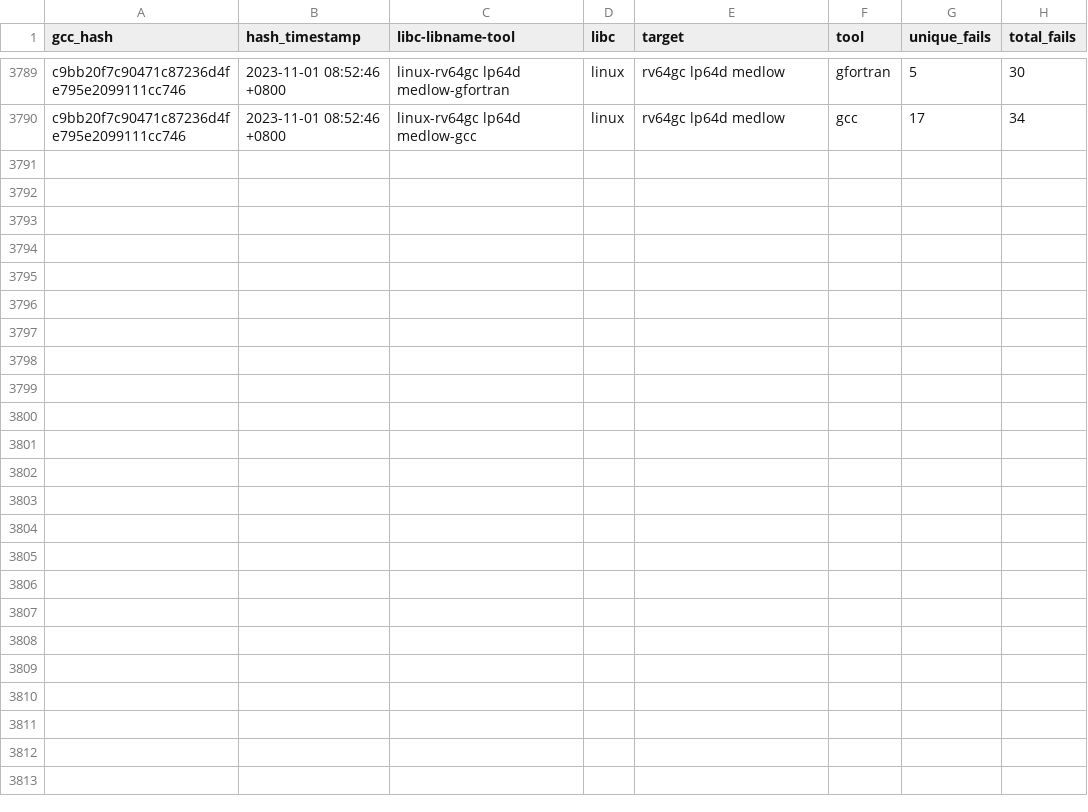
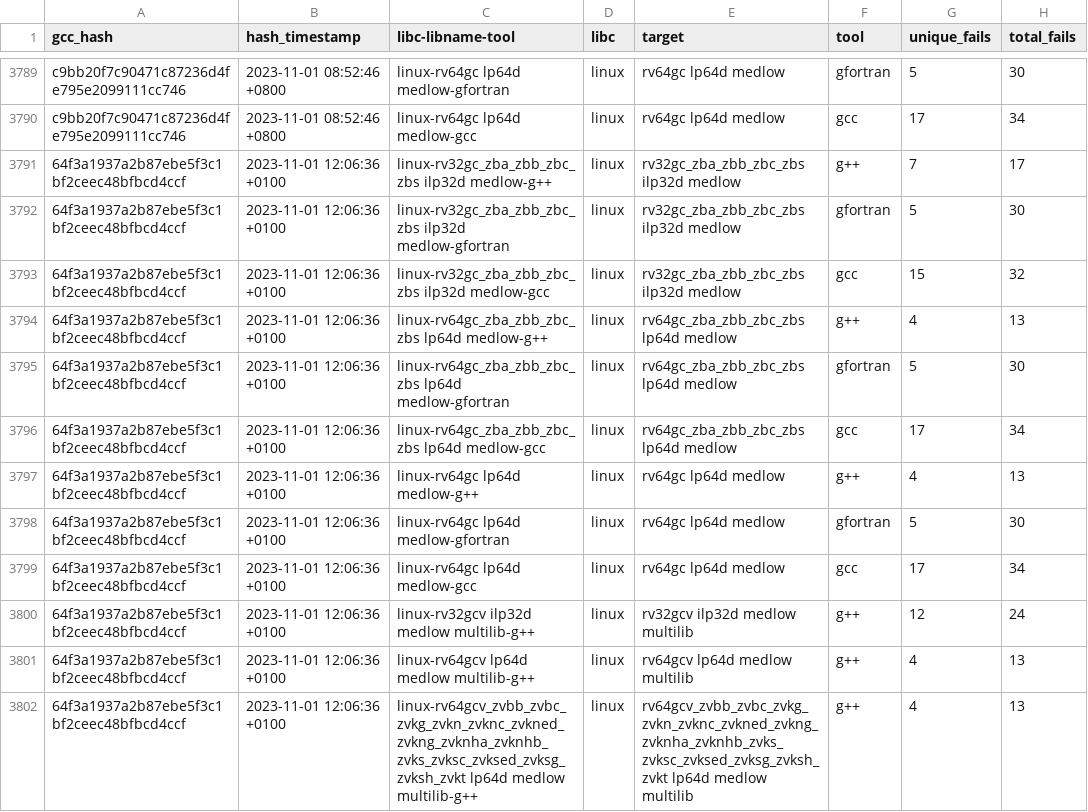
Before and after one commit to patrick-rivos/gcc-postcommit-ci, a CSV file: dashboard/linux.csv, drawn as a sheet; only a part is shown, gaps mark what is left out; the diff covers the shown part only; the diff names each change by its address in the sheet, - before the commit and + after, or states it on an @@ line.

Commit message:
CI: Update dashboard with latest runs

```diff
--- a/dashboard/linux.csv
+++ b/dashboard/linux.csv
+row 3791: 64f3a1937a2b87ebe5f3c1bf2ceec48bfbcd4ccf | 2023-11-01 12:06:36 +0100 | linux-rv32gc_zba_zbb_zbc_zbs ilp32d medlow-g++ | linux | rv32gc_zba_zbb_zbc_zbs ilp32d medlow | g++ | 7 | 17
+row 3792: 64f3a1937a2b87ebe5f3c1bf2ceec48bfbcd4ccf | 2023-11-01 12:06:36 +0100 | linux-rv32gc_zba_zbb_zbc_zbs ilp32d medlow-gfortran | linux | rv32gc_zba_zbb_zbc_zbs ilp32d medlow | gfortran | 5 | 30
+row 3793: 64f3a1937a2b87ebe5f3c1bf2ceec48bfbcd4ccf | 2023-11-01 12:06:36 +0100 | linux-rv32gc_zba_zbb_zbc_zbs ilp32d medlow-gcc | linux | rv32gc_zba_zbb_zbc_zbs ilp32d medlow | gcc | 15 | 32
+row 3794: 64f3a1937a2b87ebe5f3c1bf2ceec48bfbcd4ccf | 2023-11-01 12:06:36 +0100 | linux-rv64gc_zba_zbb_zbc_zbs lp64d medlow-g++ | linux | rv64gc_zba_zbb_zbc_zbs lp64d medlow | g++ | 4 | 13
+row 3795: 64f3a1937a2b87ebe5f3c1bf2ceec48bfbcd4ccf | 2023-11-01 12:06:36 +0100 | linux-rv64gc_zba_zbb_zbc_zbs lp64d medlow-gfortran | linux | rv64gc_zba_zbb_zbc_zbs lp64d medlow | gfortran | 5 | 30
+row 3796: 64f3a1937a2b87ebe5f3c1bf2ceec48bfbcd4ccf | 2023-11-01 12:06:36 +0100 | linux-rv64gc_zba_zbb_zbc_zbs lp64d medlow-gcc | linux | rv64gc_zba_zbb_zbc_zbs lp64d medlow | gcc | 17 | 34
+row 3797: 64f3a1937a2b87ebe5f3c1bf2ceec48bfbcd4ccf | 2023-11-01 12:06:36 +0100 | linux-rv64gc lp64d medlow-g++ | linux | rv64gc lp64d medlow | g++ | 4 | 13
+row 3798: 64f3a1937a2b87ebe5f3c1bf2ceec48bfbcd4ccf | 2023-11-01 12:06:36 +0100 | linux-rv64gc lp64d medlow-gfortran | linux | rv64gc lp64d medlow | gfortran | 5 | 30
+row 3799: 64f3a1937a2b87ebe5f3c1bf2ceec48bfbcd4ccf | 2023-11-01 12:06:36 +0100 | linux-rv64gc lp64d medlow-gcc | linux | rv64gc lp64d medlow | gcc | 17 | 34
+row 3800: 64f3a1937a2b87ebe5f3c1bf2ceec48bfbcd4ccf | 2023-11-01 12:06:36 +0100 | linux-rv32gcv ilp32d medlow multilib-g++ | linux | rv32gcv ilp32d medlow multilib | g++ | 12 | 24
+row 3801: 64f3a1937a2b87ebe5f3c1bf2ceec48bfbcd4ccf | 2023-11-01 12:06:36 +0100 | linux-rv64gcv lp64d medlow multilib-g++ | linux | rv64gcv lp64d medlow multilib | g++ | 4 | 13
+row 3802: 64f3a1937a2b87ebe5f3c1bf2ceec48bfbcd4ccf | 2023-11-01 12:06:36 +0100 | linux-rv64gcv_zvbb_zvbc_zvkg_zvkn_zvknc_zvkned_zvkng_zvknha_zvknhb_zvks_zvksc_zvksed_zvksg_zvksh_zvkt lp64d medlow multilib-g++ | linux | rv64gcv_zvbb_zvbc_zvkg_zvkn_zvknc_zvkned_zvkng_zvknha_zvknhb_zvks_zvksc_zvksed_zvksg_zvksh_zvkt lp64d medlow multilib | g++ | 4 | 13
```
Also changed, not shown: 12 added rows elsewhere in this file, dashboard/newlib.csv, 16 other files.
